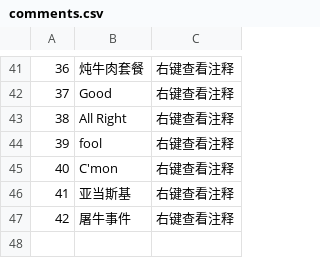
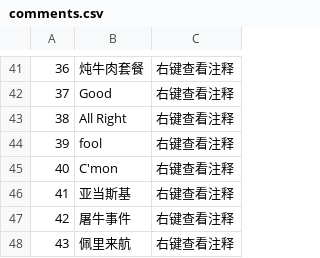
Before and after one commit to Spmario233/ab1st_decompile_translate, a CSV file: dat/comments.csv, drawn as a sheet; only a part is shown, gaps mark what is left out.

```diff
--- a/dat/comments.csv
+++ b/dat/comments.csv
@@ -47 +47,2 @@
 42,屠牛事件,右键查看注释
+43,佩里来航,右键查看注释
```
Also changed, not shown: 4 other files.
